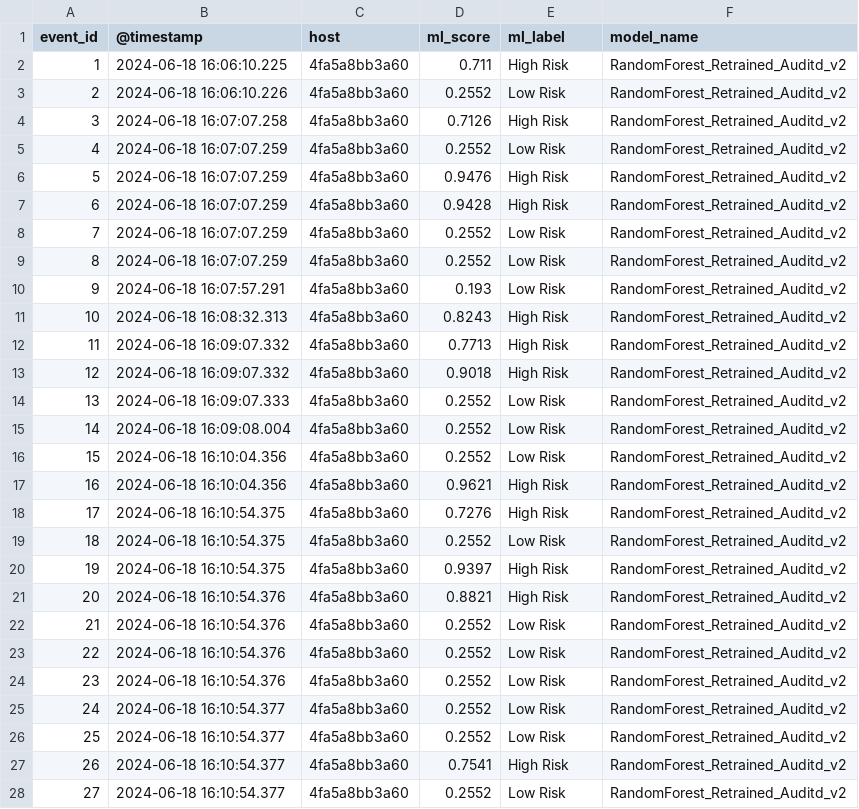
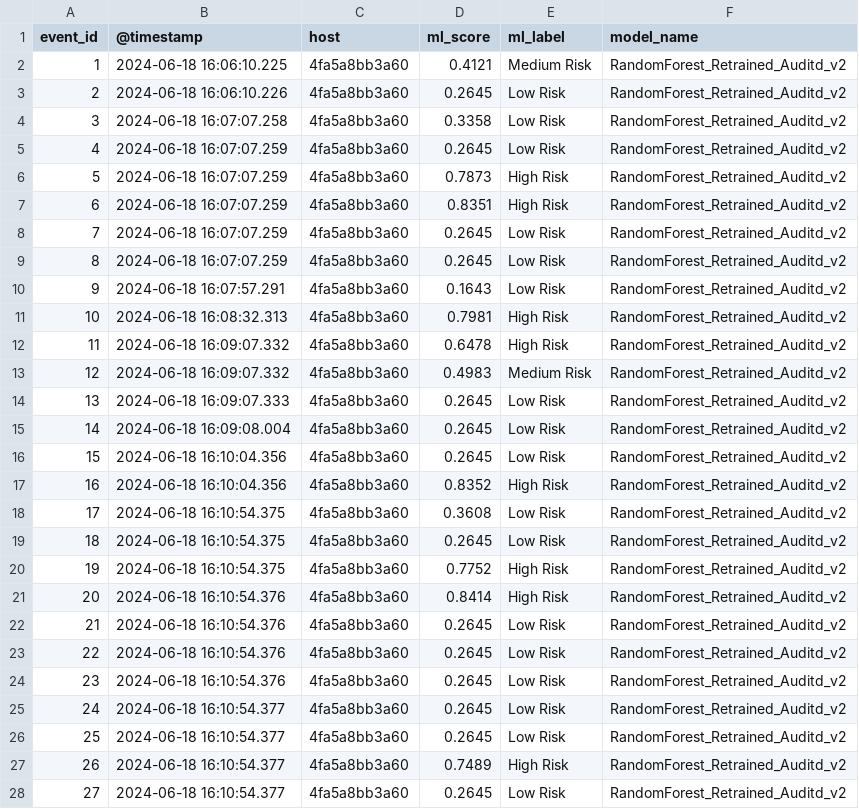
Before and after one commit to IT-Sultan/Cyber-Defense-Digital-Twin, a CSV file: data/processed/ml_predictions.csv, drawn as a sheet; only a part is shown; the diff covers the shown part only.

Commit message:
refactor(ml): finalize 5-fold CV with inner tuning, bundle model artifacts, and promote v2 classifier

```diff
--- a/data/processed/ml_predictions.csv
+++ b/data/processed/ml_predictions.csv
@@ -1,28 +1,28 @@
 event_id,@timestamp,host,ml_score,ml_label,model_name
-1,2024-06-18 16:06:10.225,4fa5a8bb3a60,0.711,High Risk,RandomForest_Retrained_Auditd_v2
-2,2024-06-18 16:06:10.226,4fa5a8bb3a60,0.2552,Low Risk,RandomForest_Retrained_Auditd_v2
-3,2024-06-18 16:07:07.258,4fa5a8bb3a60,0.7126,High Risk,RandomForest_Retrained_Auditd_v2
-4,2024-06-18 16:07:07.259,4fa5a8bb3a60,0.2552,Low Risk,RandomForest_Retrained_Auditd_v2
-5,2024-06-18 16:07:07.259,4fa5a8bb3a60,0.9476,High Risk,RandomForest_Retrained_Auditd_v2
-6,2024-06-18 16:07:07.259,4fa5a8bb3a60,0.9428,High Risk,RandomForest_Retrained_Auditd_v2
-7,2024-06-18 16:07:07.259,4fa5a8bb3a60,0.2552,Low Risk,RandomForest_Retrained_Auditd_v2
-8,2024-06-18 16:07:07.259,4fa5a8bb3a60,0.2552,Low Risk,RandomForest_Retrained_Auditd_v2
-9,2024-06-18 16:07:57.291,4fa5a8bb3a60,0.193,Low Risk,RandomForest_Retrained_Auditd_v2
-10,2024-06-18 16:08:32.313,4fa5a8bb3a60,0.8243,High Risk,RandomForest_Retrained_Auditd_v2
-11,2024-06-18 16:09:07.332,4fa5a8bb3a60,0.7713,High Risk,RandomForest_Retrained_Auditd_v2
-12,2024-06-18 16:09:07.332,4fa5a8bb3a60,0.9018,High Risk,RandomForest_Retrained_Auditd_v2
-13,2024-06-18 16:09:07.333,4fa5a8bb3a60,0.2552,Low Risk,RandomForest_Retrained_Auditd_v2
-14,2024-06-18 16:09:08.004,4fa5a8bb3a60,0.2552,Low Risk,RandomForest_Retrained_Auditd_v2
-15,2024-06-18 16:10:04.356,4fa5a8bb3a60,0.2552,Low Risk,RandomForest_Retrained_Auditd_v2
-16,2024-06-18 16:10:04.356,4fa5a8bb3a60,0.9621,High Risk,RandomForest_Retrained_Auditd_v2
-17,2024-06-18 16:10:54.375,4fa5a8bb3a60,0.7276,High Risk,RandomForest_Retrained_Auditd_v2
-18,2024-06-18 16:10:54.375,4fa5a8bb3a60,0.2552,Low Risk,RandomForest_Retrained_Auditd_v2
-19,2024-06-18 16:10:54.375,4fa5a8bb3a60,0.9397,High Risk,RandomForest_Retrained_Auditd_v2
-20,2024-06-18 16:10:54.376,4fa5a8bb3a60,0.8821,High Risk,RandomForest_Retrained_Auditd_v2
-21,2024-06-18 16:10:54.376,4fa5a8bb3a60,0.2552,Low Risk,RandomForest_Retrained_Auditd_v2
-22,2024-06-18 16:10:54.376,4fa5a8bb3a60,0.2552,Low Risk,RandomForest_Retrained_Auditd_v2
-23,2024-06-18 16:10:54.376,4fa5a8bb3a60,0.2552,Low Risk,RandomForest_Retrained_Auditd_v2
-24,2024-06-18 16:10:54.377,4fa5a8bb3a60,0.2552,Low Risk,RandomForest_Retrained_Auditd_v2
-25,2024-06-18 16:10:54.377,4fa5a8bb3a60,0.2552,Low Risk,RandomForest_Retrained_Auditd_v2
-26,2024-06-18 16:10:54.377,4fa5a8bb3a60,0.7541,High Risk,RandomForest_Retrained_Auditd_v2
-27,2024-06-18 16:10:54.377,4fa5a8bb3a60,0.2552,Low Risk,RandomForest_Retrained_Auditd_v2
+1,2024-06-18 16:06:10.225,4fa5a8bb3a60,0.4121,Medium Risk,RandomForest_Retrained_Auditd_v2
+2,2024-06-18 16:06:10.226,4fa5a8bb3a60,0.2645,Low Risk,RandomForest_Retrained_Auditd_v2
+3,2024-06-18 16:07:07.258,4fa5a8bb3a60,0.3358,Low Risk,RandomForest_Retrained_Auditd_v2
+4,2024-06-18 16:07:07.259,4fa5a8bb3a60,0.2645,Low Risk,RandomForest_Retrained_Auditd_v2
+5,2024-06-18 16:07:07.259,4fa5a8bb3a60,0.7873,High Risk,RandomForest_Retrained_Auditd_v2
+6,2024-06-18 16:07:07.259,4fa5a8bb3a60,0.8351,High Risk,RandomForest_Retrained_Auditd_v2
+7,2024-06-18 16:07:07.259,4fa5a8bb3a60,0.2645,Low Risk,RandomForest_Retrained_Auditd_v2
+8,2024-06-18 16:07:07.259,4fa5a8bb3a60,0.2645,Low Risk,RandomForest_Retrained_Auditd_v2
+9,2024-06-18 16:07:57.291,4fa5a8bb3a60,0.1643,Low Risk,RandomForest_Retrained_Auditd_v2
+10,2024-06-18 16:08:32.313,4fa5a8bb3a60,0.7981,High Risk,RandomForest_Retrained_Auditd_v2
+11,2024-06-18 16:09:07.332,4fa5a8bb3a60,0.6478,High Risk,RandomForest_Retrained_Auditd_v2
+12,2024-06-18 16:09:07.332,4fa5a8bb3a60,0.4983,Medium Risk,RandomForest_Retrained_Auditd_v2
+13,2024-06-18 16:09:07.333,4fa5a8bb3a60,0.2645,Low Risk,RandomForest_Retrained_Auditd_v2
+14,2024-06-18 16:09:08.004,4fa5a8bb3a60,0.2645,Low Risk,RandomForest_Retrained_Auditd_v2
+15,2024-06-18 16:10:04.356,4fa5a8bb3a60,0.2645,Low Risk,RandomForest_Retrained_Auditd_v2
+16,2024-06-18 16:10:04.356,4fa5a8bb3a60,0.8352,High Risk,RandomForest_Retrained_Auditd_v2
+17,2024-06-18 16:10:54.375,4fa5a8bb3a60,0.3608,Low Risk,RandomForest_Retrained_Auditd_v2
+18,2024-06-18 16:10:54.375,4fa5a8bb3a60,0.2645,Low Risk,RandomForest_Retrained_Auditd_v2
+19,2024-06-18 16:10:54.375,4fa5a8bb3a60,0.7752,High Risk,RandomForest_Retrained_Auditd_v2
+20,2024-06-18 16:10:54.376,4fa5a8bb3a60,0.8414,High Risk,RandomForest_Retrained_Auditd_v2
+21,2024-06-18 16:10:54.376,4fa5a8bb3a60,0.2645,Low Risk,RandomForest_Retrained_Auditd_v2
+22,2024-06-18 16:10:54.376,4fa5a8bb3a60,0.2645,Low Risk,RandomForest_Retrained_Auditd_v2
+23,2024-06-18 16:10:54.376,4fa5a8bb3a60,0.2645,Low Risk,RandomForest_Retrained_Auditd_v2
+24,2024-06-18 16:10:54.377,4fa5a8bb3a60,0.2645,Low Risk,RandomForest_Retrained_Auditd_v2
+25,2024-06-18 16:10:54.377,4fa5a8bb3a60,0.2645,Low Risk,RandomForest_Retrained_Auditd_v2
+26,2024-06-18 16:10:54.377,4fa5a8bb3a60,0.7489,High Risk,RandomForest_Retrained_Auditd_v2
+27,2024-06-18 16:10:54.377,4fa5a8bb3a60,0.2645,Low Risk,RandomForest_Retrained_Auditd_v2
```
Also changed, not shown: 22 edited cells elsewhere in this file, 3 other files.
